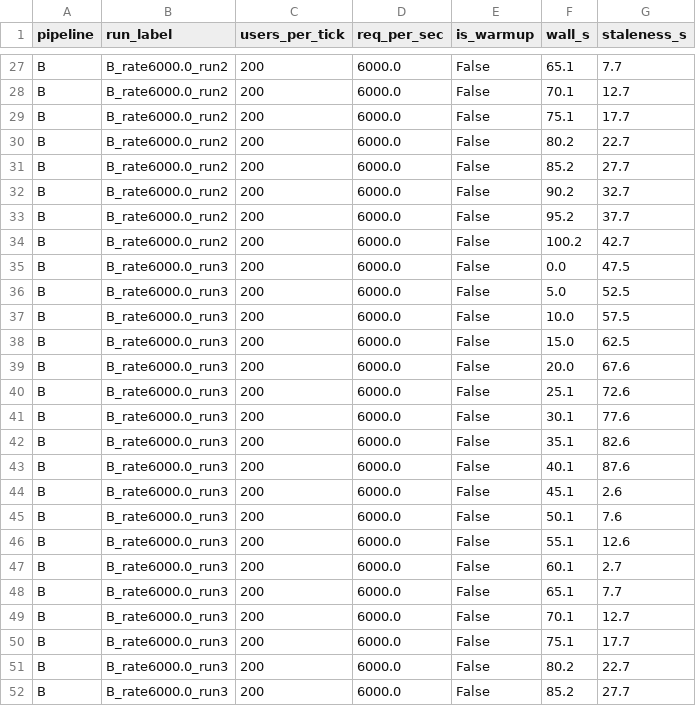
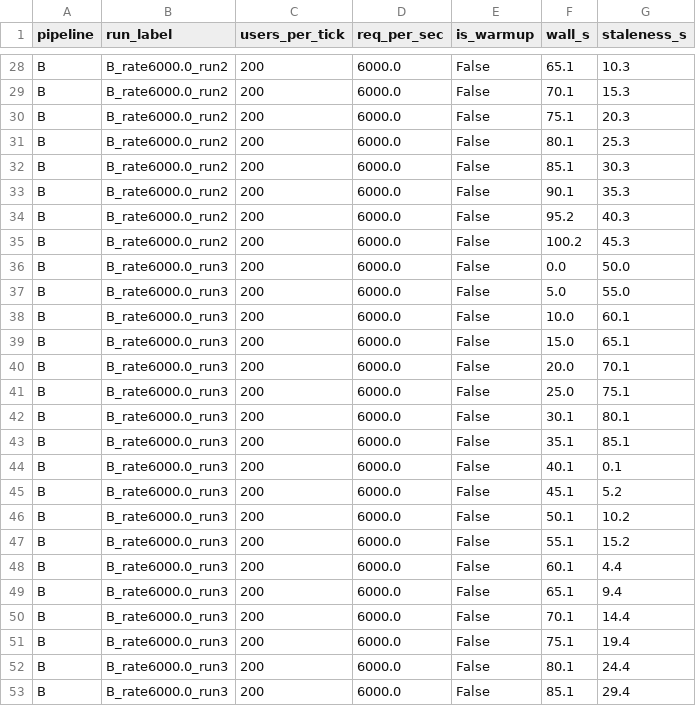
Before and after one commit to TunMinhh/spark-flink-stack-compare, a CSV file: benchmark_result/flink_result/200_staleness.csv, drawn as a sheet; only a part is shown, gaps mark what is left out; addresses are those after the commit; the diff covers the shown part only; the diff names each change by its address in the sheet, - before the commit and + after, or states it on an @@ line.

```diff
--- a/benchmark_result/flink_result/200_staleness.csv
+++ b/benchmark_result/flink_result/200_staleness.csv
-G28 (staleness_s): 7.7
+G28 (staleness_s): 10.3
-G29 (staleness_s): 12.7
+G29 (staleness_s): 15.3
-G30 (staleness_s): 17.7
+G30 (staleness_s): 20.3
-F31 (wall_s): 80.2
+F31 (wall_s): 80.1
-G31 (staleness_s): 22.7
+G31 (staleness_s): 25.3
-F32 (wall_s): 85.2
+F32 (wall_s): 85.1
-G32 (staleness_s): 27.7
+G32 (staleness_s): 30.3
-F33 (wall_s): 90.2
+F33 (wall_s): 90.1
-G33 (staleness_s): 32.7
+G33 (staleness_s): 35.3
-G34 (staleness_s): 37.7
+G34 (staleness_s): 40.3
-G35 (staleness_s): 42.7
+G35 (staleness_s): 45.3
-G36 (staleness_s): 47.5
+G36 (staleness_s): 50.0
-G37 (staleness_s): 52.5
+G37 (staleness_s): 55.0
-G38 (staleness_s): 57.5
+G38 (staleness_s): 60.1
-G39 (staleness_s): 62.5
+G39 (staleness_s): 65.1
-G40 (staleness_s): 67.6
+G40 (staleness_s): 70.1
-F41 (wall_s): 25.1
+F41 (wall_s): 25.0
-G41 (staleness_s): 72.6
+G41 (staleness_s): 75.1
-G42 (staleness_s): 77.6
+G42 (staleness_s): 80.1
-G43 (staleness_s): 82.6
+G43 (staleness_s): 85.1
-G44 (staleness_s): 87.6
+G44 (staleness_s): 0.1
-G45 (staleness_s): 2.6
+G45 (staleness_s): 5.2
-G46 (staleness_s): 7.6
+G46 (staleness_s): 10.2
-G47 (staleness_s): 12.6
+G47 (staleness_s): 15.2
-G48 (staleness_s): 2.7
+G48 (staleness_s): 4.4
-G49 (staleness_s): 7.7
+G49 (staleness_s): 9.4
-G50 (staleness_s): 12.7
+G50 (staleness_s): 14.4
-G51 (staleness_s): 17.7
+G51 (staleness_s): 19.4
-F52 (wall_s): 80.2
+F52 (wall_s): 80.1
-G52 (staleness_s): 22.7
+G52 (staleness_s): 24.4
-F53 (wall_s): 85.2
+F53 (wall_s): 85.1
-G53 (staleness_s): 27.7
+G53 (staleness_s): 29.4
```
Also changed, not shown: 2 added rows, 1 removed row and 58 edited cells elsewhere in this file, benchmark_result/flink_result/100_result.csv, benchmark_result/flink_result/100_staleness.csv, 12 other files.
